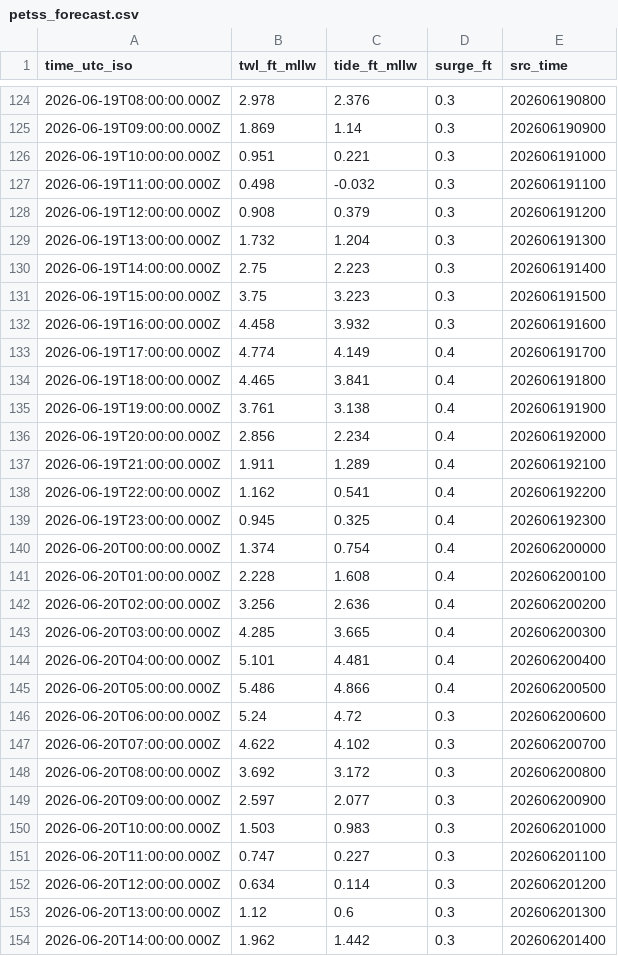
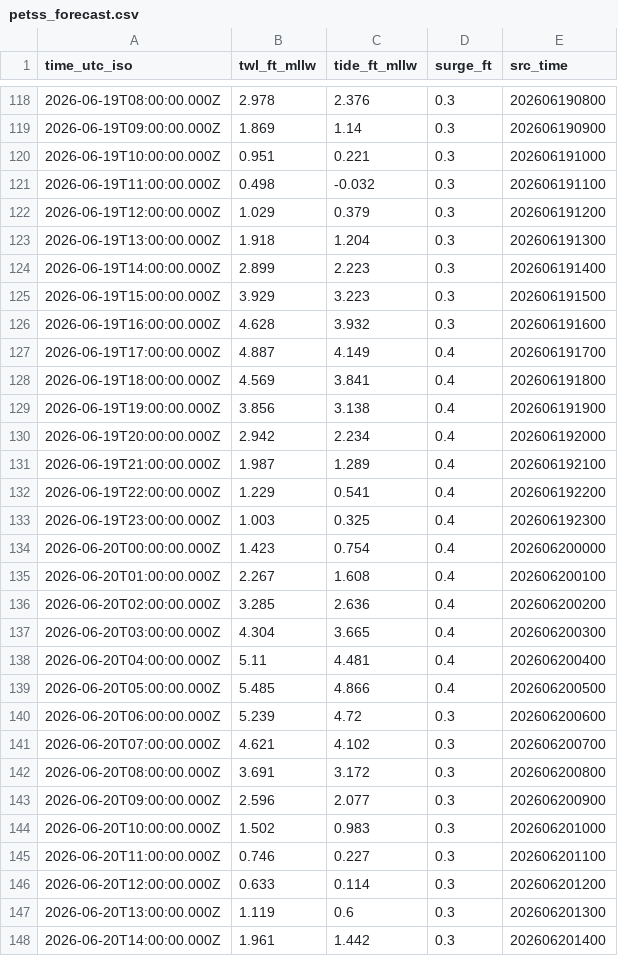
Before and after one commit to hondrospj/StoneHarbor, a CSV file: data/petss_forecast.csv, drawn as a sheet; only a part is shown, gaps mark what is left out; the diff covers the shown part only.

```diff
--- a/data/petss_forecast.csv
+++ b/data/petss_forecast.csv
@@ -127,28 +121,28 @@ time_utc_iso,twl_ft_mllw,tide_ft_mllw,surge_ft,src_time
 2026-06-19T11:00:00.000Z,0.498,-0.032,0.3,202606191100
-2026-06-19T12:00:00.000Z,0.908,0.379,0.3,202606191200
-2026-06-19T13:00:00.000Z,1.732,1.204,0.3,202606191300
-2026-06-19T14:00:00.000Z,2.75,2.223,0.3,202606191400
-2026-06-19T15:00:00.000Z,3.75,3.223,0.3,202606191500
-2026-06-19T16:00:00.000Z,4.458,3.932,0.3,202606191600
-2026-06-19T17:00:00.000Z,4.774,4.149,0.4,202606191700
-2026-06-19T18:00:00.000Z,4.465,3.841,0.4,202606191800
-2026-06-19T19:00:00.000Z,3.761,3.138,0.4,202606191900
-2026-06-19T20:00:00.000Z,2.856,2.234,0.4,202606192000
-2026-06-19T21:00:00.000Z,1.911,1.289,0.4,202606192100
-2026-06-19T22:00:00.000Z,1.162,0.541,0.4,202606192200
-2026-06-19T23:00:00.000Z,0.945,0.325,0.4,202606192300
-2026-06-20T00:00:00.000Z,1.374,0.754,0.4,202606200000
-2026-06-20T01:00:00.000Z,2.228,1.608,0.4,202606200100
-2026-06-20T02:00:00.000Z,3.256,2.636,0.4,202606200200
-2026-06-20T03:00:00.000Z,4.285,3.665,0.4,202606200300
-2026-06-20T04:00:00.000Z,5.101,4.481,0.4,202606200400
-2026-06-20T05:00:00.000Z,5.486,4.866,0.4,202606200500
-2026-06-20T06:00:00.000Z,5.24,4.72,0.3,202606200600
-2026-06-20T07:00:00.000Z,4.622,4.102,0.3,202606200700
-2026-06-20T08:00:00.000Z,3.692,3.172,0.3,202606200800
-2026-06-20T09:00:00.000Z,2.597,2.077,0.3,202606200900
-2026-06-20T10:00:00.000Z,1.503,0.983,0.3,202606201000
-2026-06-20T11:00:00.000Z,0.747,0.227,0.3,202606201100
-2026-06-20T12:00:00.000Z,0.634,0.114,0.3,202606201200
-2026-06-20T13:00:00.000Z,1.12,0.6,0.3,202606201300
-2026-06-20T14:00:00.000Z,1.962,1.442,0.3,202606201400
+2026-06-19T12:00:00.000Z,1.029,0.379,0.3,202606191200
+2026-06-19T13:00:00.000Z,1.918,1.204,0.3,202606191300
+2026-06-19T14:00:00.000Z,2.899,2.223,0.3,202606191400
+2026-06-19T15:00:00.000Z,3.929,3.223,0.3,202606191500
+2026-06-19T16:00:00.000Z,4.628,3.932,0.3,202606191600
+2026-06-19T17:00:00.000Z,4.887,4.149,0.4,202606191700
+2026-06-19T18:00:00.000Z,4.569,3.841,0.4,202606191800
+2026-06-19T19:00:00.000Z,3.856,3.138,0.4,202606191900
+2026-06-19T20:00:00.000Z,2.942,2.234,0.4,202606192000
+2026-06-19T21:00:00.000Z,1.987,1.289,0.4,202606192100
+2026-06-19T22:00:00.000Z,1.229,0.541,0.4,202606192200
+2026-06-19T23:00:00.000Z,1.003,0.325,0.4,202606192300
+2026-06-20T00:00:00.000Z,1.423,0.754,0.4,202606200000
+2026-06-20T01:00:00.000Z,2.267,1.608,0.4,202606200100
+2026-06-20T02:00:00.000Z,3.285,2.636,0.4,202606200200
+2026-06-20T03:00:00.000Z,4.304,3.665,0.4,202606200300
+2026-06-20T04:00:00.000Z,5.11,4.481,0.4,202606200400
+2026-06-20T05:00:00.000Z,5.485,4.866,0.4,202606200500
+2026-06-20T06:00:00.000Z,5.239,4.72,0.3,202606200600
+2026-06-20T07:00:00.000Z,4.621,4.102,0.3,202606200700
+2026-06-20T08:00:00.000Z,3.691,3.172,0.3,202606200800
+2026-06-20T09:00:00.000Z,2.596,2.077,0.3,202606200900
+2026-06-20T10:00:00.000Z,1.502,0.983,0.3,202606201000
+2026-06-20T11:00:00.000Z,0.746,0.227,0.3,202606201100
+2026-06-20T12:00:00.000Z,0.633,0.114,0.3,202606201200
+2026-06-20T13:00:00.000Z,1.119,0.6,0.3,202606201300
+2026-06-20T14:00:00.000Z,1.961,1.442,0.3,202606201400
```
Also changed, not shown: 6 added rows, 6 removed rows and 75 edited cells elsewhere in this file, 3 other files.
